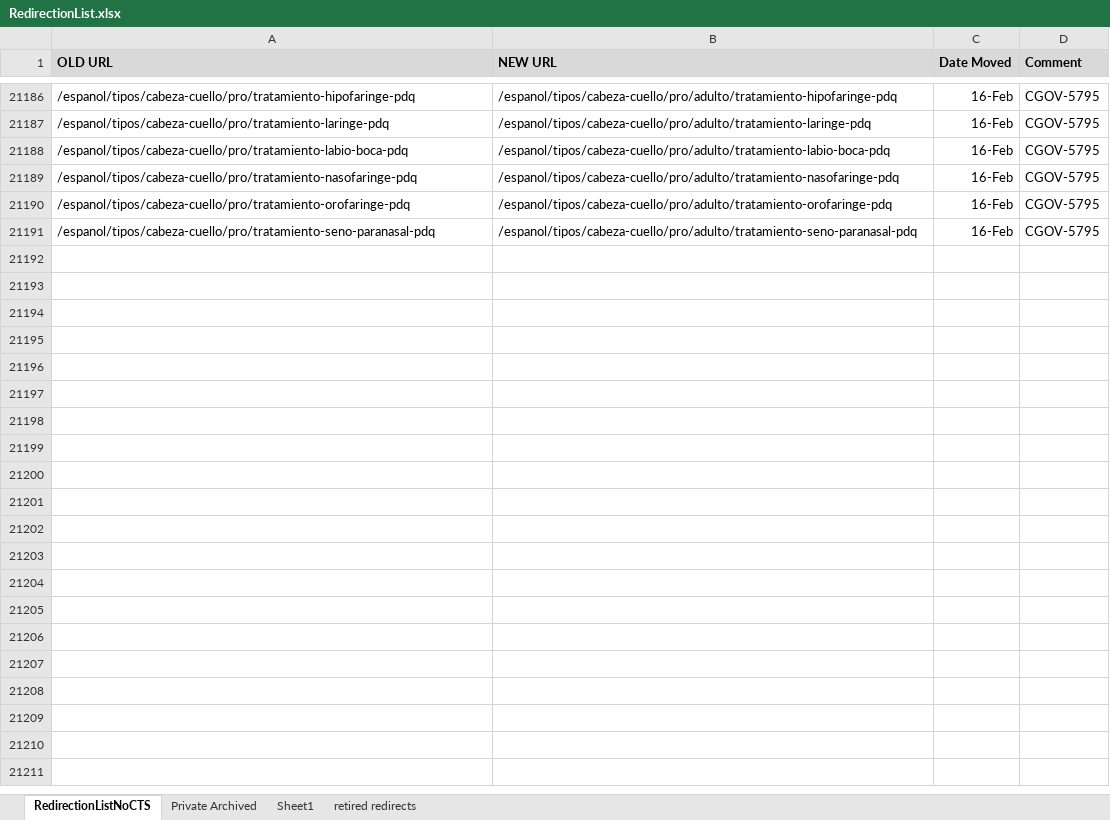
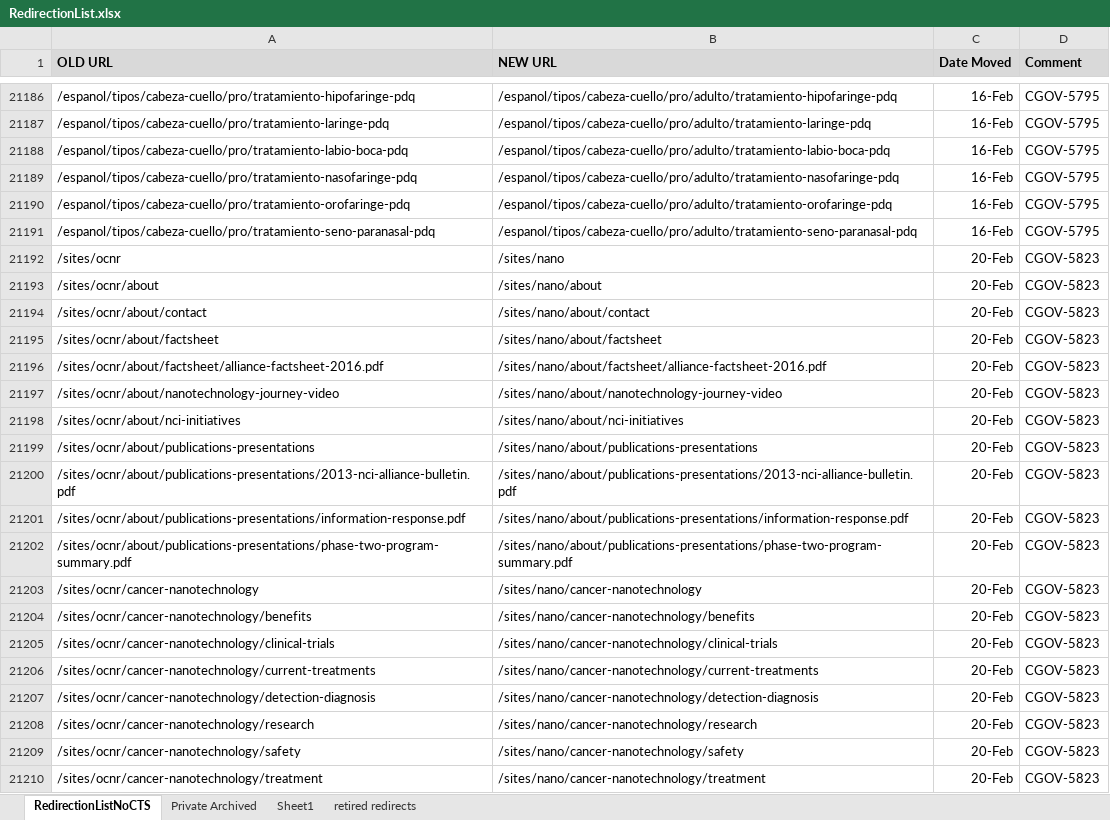
Before and after one commit to NCIOCPL/wcms-content, an Excel workbook: redirection-list/RedirectionList.xlsx, sheet RedirectionListNoCTS, drawn as a sheet; only a part is shown, gaps mark what is left out; values as stored, in another font and other column widths than the file's, no borders; conditional formats not drawn; the diff covers the shown part only; the diff names each change by its address in the sheet, - before the commit and + after, or states it on an @@ line.

Commit message:
OCNR name change to NSDB (CGOV-5591)

```diff
--- a/redirection-list/RedirectionList.xlsx (sheet RedirectionListNoCTS)
+++ b/redirection-list/RedirectionList.xlsx (sheet RedirectionListNoCTS)
+row 21192: /sites/ocnr | /sites/nano | 20-Feb | CGOV-5823
+row 21193: /sites/ocnr/about | /sites/nano/about | 20-Feb | CGOV-5823
+row 21194: /sites/ocnr/about/contact | /sites/nano/about/contact | 20-Feb | CGOV-5823
+row 21195: /sites/ocnr/about/factsheet | /sites/nano/about/factsheet | 20-Feb | CGOV-5823
+row 21196: /sites/ocnr/about/factsheet/alliance-factsheet-2016.pdf | /sites/nano/about/factsheet/alliance-factsheet-2016.pdf | 20-Feb | CGOV-5823
+row 21197: /sites/ocnr/about/nanotechnology-journey-video | /sites/nano/about/nanotechnology-journey-video | 20-Feb | CGOV-5823
+row 21198: /sites/ocnr/about/nci-initiatives | /sites/nano/about/nci-initiatives | 20-Feb | CGOV-5823
+row 21199: /sites/ocnr/about/publications-presentations | /sites/nano/about/publications-presentations | 20-Feb | CGOV-5823
+row 21200: /sites/ocnr/about/publications-presentations/2013-nci-alliance-bulletin.pdf | /sites/nano/about/publications-presentations/2013-nci-alliance-bulletin.pdf | 20-Feb | CGOV-5823
+row 21201: /sites/ocnr/about/publications-presentations/information-response.pdf | /sites/nano/about/publications-presentations/information-response.pdf | 20-Feb | CGOV-5823
+row 21202: /sites/ocnr/about/publications-presentations/phase-two-program-summary.pdf | /sites/nano/about/publications-presentations/phase-two-program-summary.pdf | 20-Feb | CGOV-5823
+row 21203: /sites/ocnr/cancer-nanotechnology | /sites/nano/cancer-nanotechnology | 20-Feb | CGOV-5823
+row 21204: /sites/ocnr/cancer-nanotechnology/benefits | /sites/nano/cancer-nanotechnology/benefits | 20-Feb | CGOV-5823
+row 21205: /sites/ocnr/cancer-nanotechnology/clinical-trials | /sites/nano/cancer-nanotechnology/clinical-trials | 20-Feb | CGOV-5823
+row 21206: /sites/ocnr/cancer-nanotechnology/current-treatments | /sites/nano/cancer-nanotechnology/current-treatments | 20-Feb | CGOV-5823
+row 21207: /sites/ocnr/cancer-nanotechnology/detection-diagnosis | /sites/nano/cancer-nanotechnology/detection-diagnosis | 20-Feb | CGOV-5823
+row 21208: /sites/ocnr/cancer-nanotechnology/research | /sites/nano/cancer-nanotechnology/research | 20-Feb | CGOV-5823
+row 21209: /sites/ocnr/cancer-nanotechnology/safety | /sites/nano/cancer-nanotechnology/safety | 20-Feb | CGOV-5823
+row 21210: /sites/ocnr/cancer-nanotechnology/treatment | /sites/nano/cancer-nanotechnology/treatment | 20-Feb | CGOV-5823
```
Also changed, not shown: 55 added rows elsewhere in this sheet, 1 other file.
